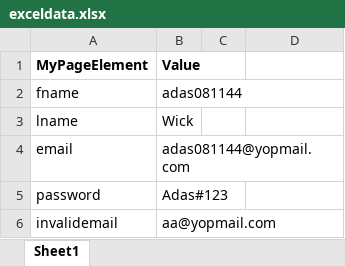
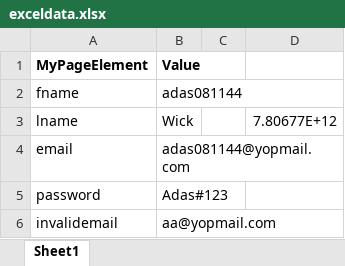
Before and after one commit to adas86/PlayWrightAutomation, an Excel workbook: utils/exceldata.xlsx, sheet Sheet1, drawn as a sheet; values as stored, in another font and other column widths than the file's, no borders; the diff names each change by its address in the sheet, - before the commit and + after, or states it on an @@ line.

```diff
--- a/utils/exceldata.xlsx (sheet Sheet1)
+++ b/utils/exceldata.xlsx (sheet Sheet1)
-D3: (empty)
+D3: 7.80677E+12
```
Also changed, not shown: 3 other files.
